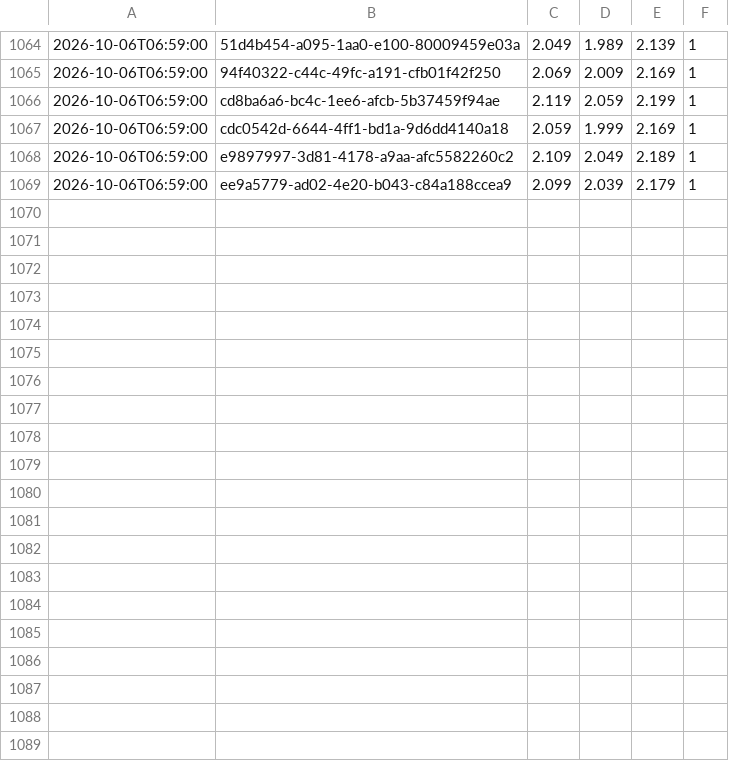
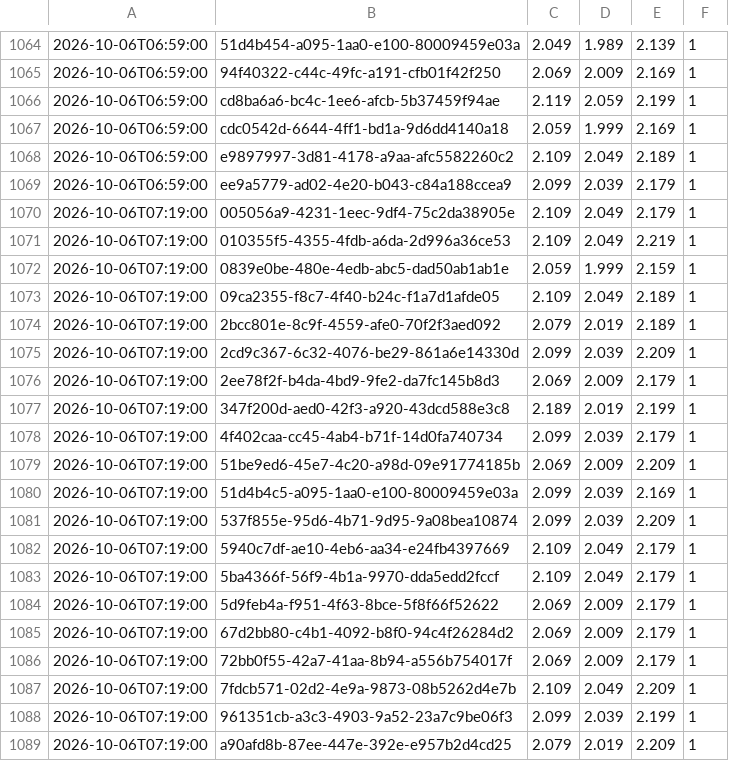
Before and after one commit to KapahutE/tankpreise, a CSV file: data/changes-2026-10.csv, drawn as a sheet; only a part is shown, gaps mark what is left out; the diff covers the shown part only; the diff names each change by its address in the sheet, - before the commit and + after, or states it on an @@ line.

```diff
--- a/data/changes-2026-10.csv
+++ b/data/changes-2026-10.csv
+row 1070: 2026-10-06T07:19:00 | 005056a9-4231-1eec-9df4-75c2da38905e | 2.109 | 2.049 | 2.179 | 1
+row 1071: 2026-10-06T07:19:00 | 010355f5-4355-4fdb-a6da-2d996a36ce53 | 2.109 | 2.049 | 2.219 | 1
+row 1072: 2026-10-06T07:19:00 | 0839e0be-480e-4edb-abc5-dad50ab1ab1e | 2.059 | 1.999 | 2.159 | 1
+row 1073: 2026-10-06T07:19:00 | 09ca2355-f8c7-4f40-b24c-f1a7d1afde05 | 2.109 | 2.049 | 2.189 | 1
+row 1074: 2026-10-06T07:19:00 | 2bcc801e-8c9f-4559-afe0-70f2f3aed092 | 2.079 | 2.019 | 2.189 | 1
+row 1075: 2026-10-06T07:19:00 | 2cd9c367-6c32-4076-be29-861a6e14330d | 2.099 | 2.039 | 2.209 | 1
+row 1076: 2026-10-06T07:19:00 | 2ee78f2f-b4da-4bd9-9fe2-da7fc145b8d3 | 2.069 | 2.009 | 2.179 | 1
+row 1077: 2026-10-06T07:19:00 | 347f200d-aed0-42f3-a920-43dcd588e3c8 | 2.189 | 2.019 | 2.199 | 1
+row 1078: 2026-10-06T07:19:00 | 4f402caa-cc45-4ab4-b71f-14d0fa740734 | 2.099 | 2.039 | 2.179 | 1
+row 1079: 2026-10-06T07:19:00 | 51be9ed6-45e7-4c20-a98d-09e91774185b | 2.069 | 2.009 | 2.209 | 1
+row 1080: 2026-10-06T07:19:00 | 51d4b4c5-a095-1aa0-e100-80009459e03a | 2.099 | 2.039 | 2.169 | 1
+row 1081: 2026-10-06T07:19:00 | 537f855e-95d6-4b71-9d95-9a08bea10874 | 2.099 | 2.039 | 2.209 | 1
+row 1082: 2026-10-06T07:19:00 | 5940c7df-ae10-4eb6-aa34-e24fb4397669 | 2.109 | 2.049 | 2.179 | 1
+row 1083: 2026-10-06T07:19:00 | 5ba4366f-56f9-4b1a-9970-dda5edd2fccf | 2.109 | 2.049 | 2.179 | 1
+row 1084: 2026-10-06T07:19:00 | 5d9feb4a-f951-4f63-8bce-5f8f66f52622 | 2.069 | 2.009 | 2.179 | 1
+row 1085: 2026-10-06T07:19:00 | 67d2bb80-c4b1-4092-b8f0-94c4f26284d2 | 2.069 | 2.009 | 2.179 | 1
+row 1086: 2026-10-06T07:19:00 | 72bb0f55-42a7-41aa-8b94-a556b754017f | 2.069 | 2.009 | 2.179 | 1
+row 1087: 2026-10-06T07:19:00 | 7fdcb571-02d2-4e9a-9873-08b5262d4e7b | 2.109 | 2.049 | 2.209 | 1
+row 1088: 2026-10-06T07:19:00 | 961351cb-a3c3-4903-9a52-23a7c9be06f3 | 2.099 | 2.039 | 2.199 | 1
+row 1089: 2026-10-06T07:19:00 | a90afd8b-87ee-447e-392e-e957b2d4cd25 | 2.079 | 2.019 | 2.209 | 1
```
Also changed, not shown: 10 added rows elsewhere in this file, 17 other files.
